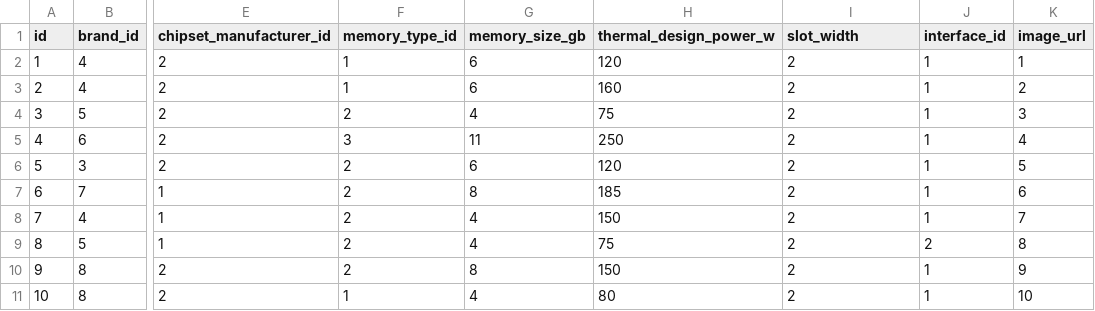
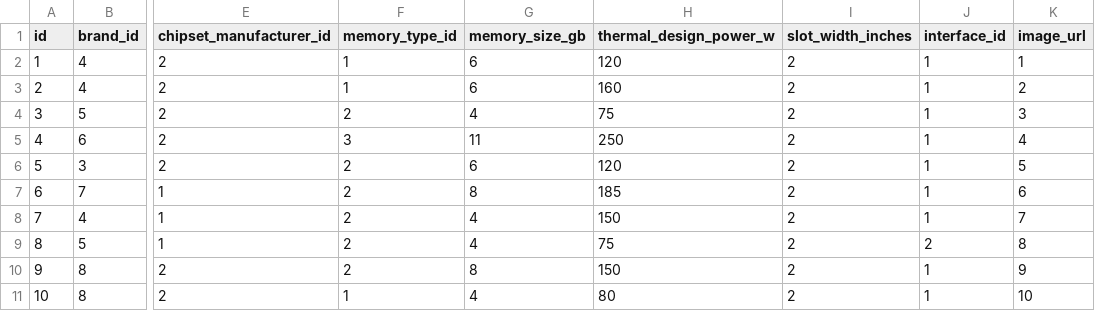
Before and after one commit to Faustasm/pcbuilder, a CSV file: data/loader/parts/gpu/graphics_cards.csv, drawn as a sheet; only a part is shown, gaps mark what is left out; the diff names each change by its address in the sheet, - before the commit and + after, or states it on an @@ line.

Commit message:
:card_file_box: edit database according to docs

```diff
--- a/data/loader/parts/gpu/graphics_cards.csv
+++ b/data/loader/parts/gpu/graphics_cards.csv
-I1: slot_width
+I1: slot_width_inches
```
Also changed, not shown: data/loader/parts/cpu/processors.csv, data/loader/parts/mb/motherboards.csv, 2 other files.
